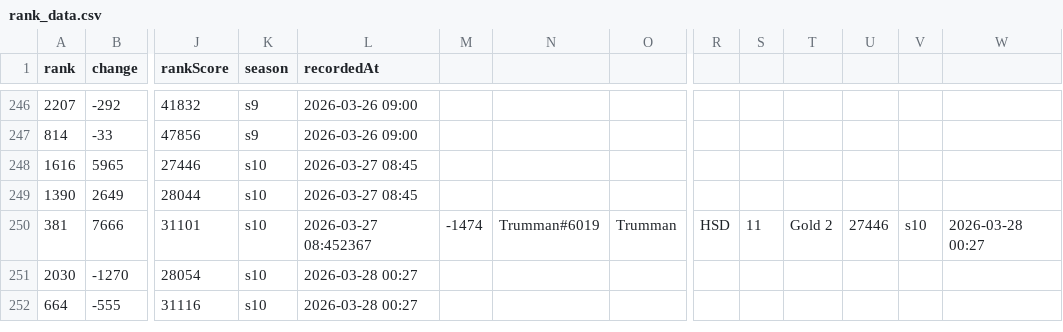
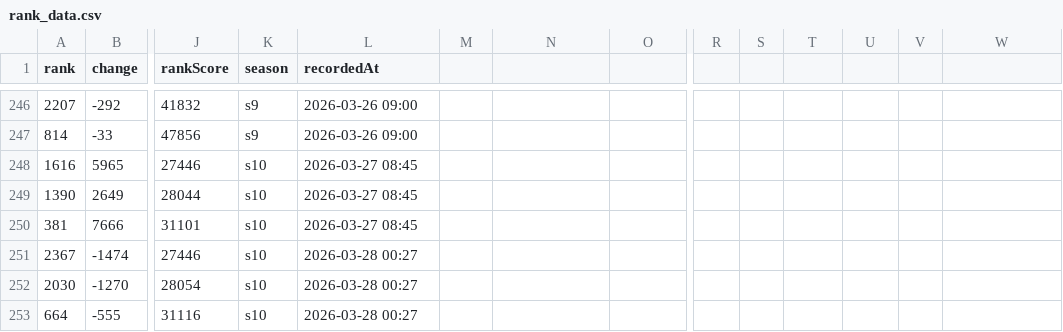
Before and after one commit to albinkempe/the-finals, a CSV file: data/rank_data.csv, drawn as a sheet; only a part is shown, gaps mark what is left out; rows hold the shown columns only; the diff names each change by its address in the sheet, - before the commit and + after, or states it on an @@ line.

Commit message:
Fixed csv formatting

```diff
--- a/data/rank_data.csv
+++ b/data/rank_data.csv
-L250 (recordedAt): 2026-03-27 08:452367
+L250 (recordedAt): 2026-03-27 08:45
-M250: -1474
+M250: (empty)
-N250: Trumman#6019
+N250: (empty)
-O250: Trumman
+O250: (empty)
-R250: HSD
+R250: (empty)
-S250: 11
+S250: (empty)
-T250: Gold 2
+T250: (empty)
-U250: 27446
+U250: (empty)
-V250: s10
+V250: (empty)
-W250: 2026-03-28 00:27
+W250: (empty)
+row 251: 2367 | -1474 | 27446 | s10 | 2026-03-28 00:27
```
